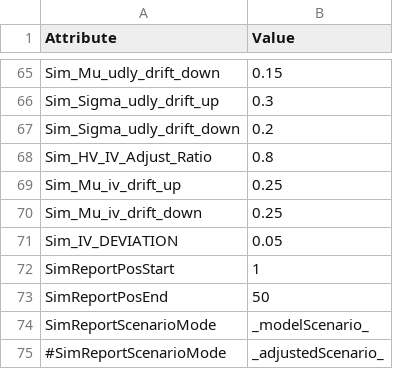
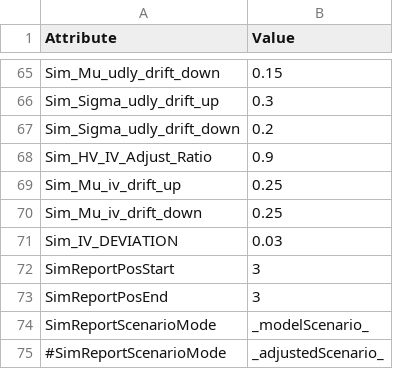
Before and after one commit to Sdoof/edthrpnm, a CSV file: MarketData/ConfigParameters_Example.csv, drawn as a sheet; only a part is shown, gaps mark what is left out; the diff covers the shown part only.

```diff
--- a/MarketData/ConfigParameters_Example.csv
+++ b/MarketData/ConfigParameters_Example.csv
@@ -67,8 +67,8 @@ Sim_Sigma_udly_drift_up,0.3
 Sim_Sigma_udly_drift_down,0.2
-Sim_HV_IV_Adjust_Ratio,0.8
+Sim_HV_IV_Adjust_Ratio,0.9
 Sim_Mu_iv_drift_up,0.25
 Sim_Mu_iv_drift_down,0.25
-Sim_IV_DEVIATION,0.05
-SimReportPosStart,1
-SimReportPosEnd,50
+Sim_IV_DEVIATION,0.03
+SimReportPosStart,3
+SimReportPosEnd,3
 SimReportScenarioMode,_modelScenario_
```
Also changed, not shown: 1 added row and 23 edited cells elsewhere in this file.
